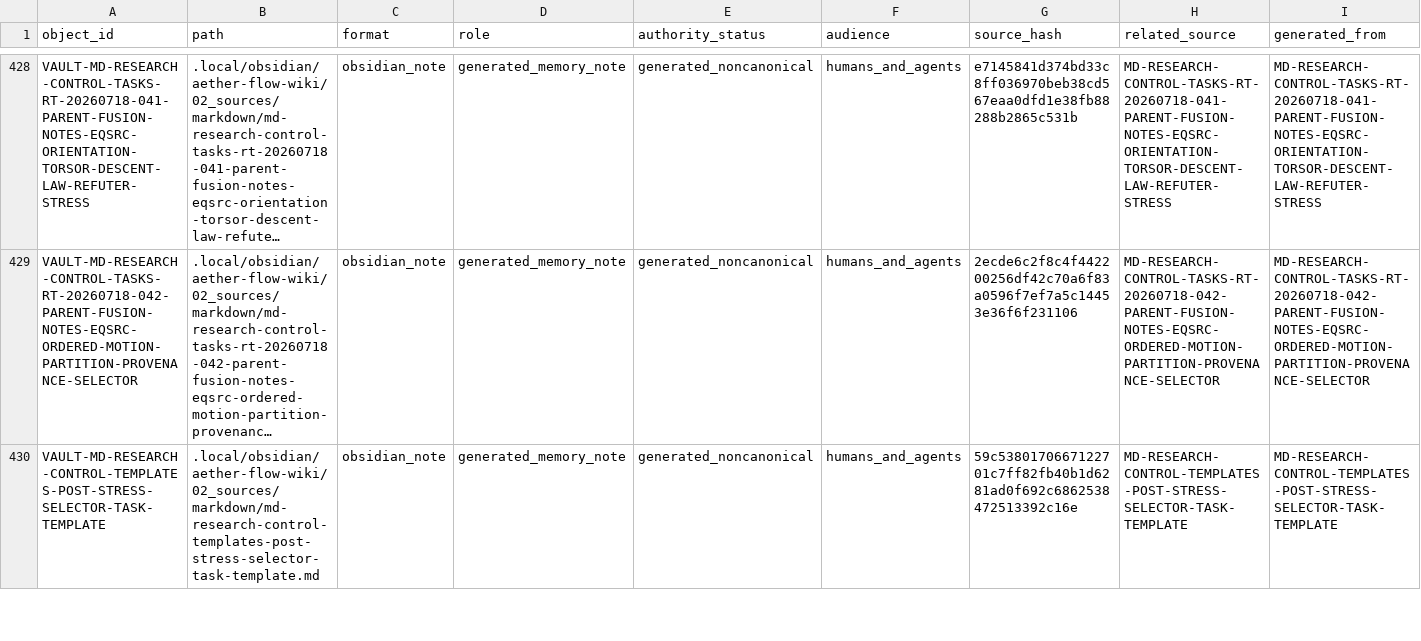
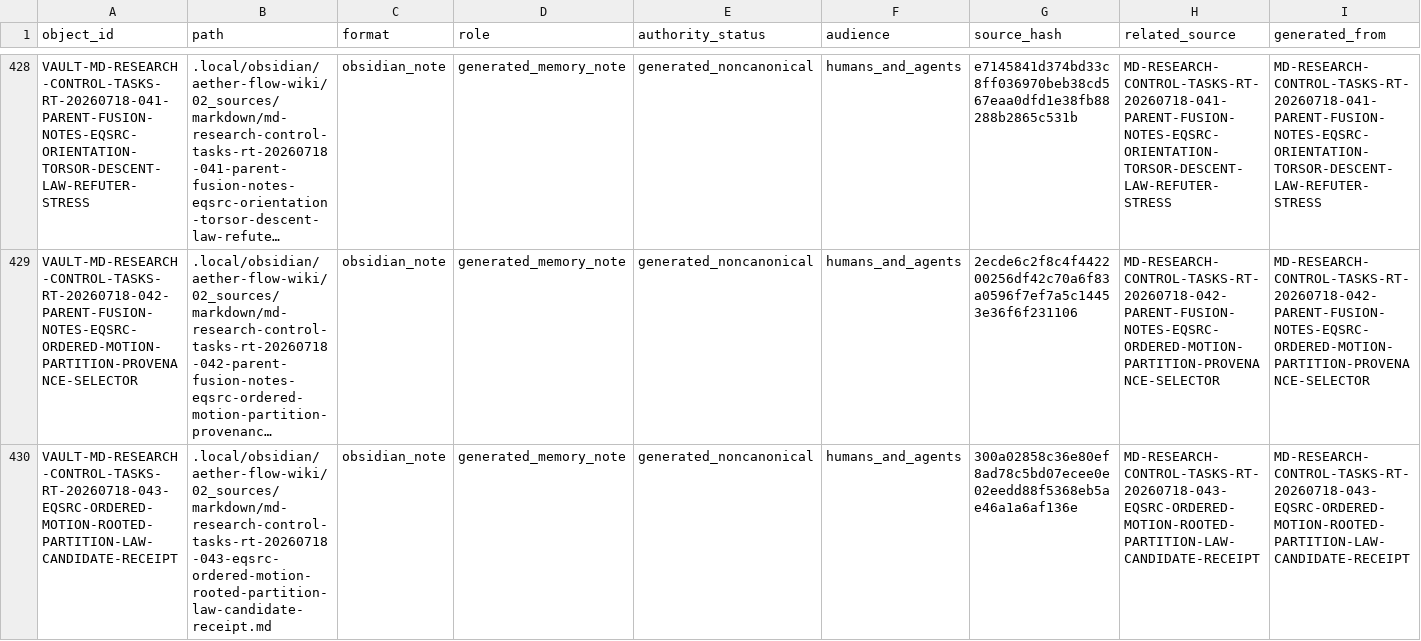
Before and after one commit to AngryOwlAI/The-AEther-Flow, a CSV file: registries/OBSIDIAN_VAULT_REGISTRY.csv, drawn as a sheet; only a part is shown, gaps mark what is left out; the shorter side is filled out with more unchanged rows; long unchanged cells end in …; rows hold the shown columns only; the diff covers the shown part only; the diff names each change by its address in the sheet, - before the commit and + after, or states it on an @@ line.

Commit message:
Research control: RT-20260718-043 ontology-formalizer@0.2.0--RT-20260718-043 completion
Decision: DDR-20260718-043

AgentJob: AJ-RT-20260718-043-001

Handoff: handoff-0768

Summary: RT-20260718-043 formalized proposal-only EqSrcOrderedMotionRootedPartitionLaw_src^cand,v1. On an explicitly admitted finite Phi-compatible rooted directed record, root-path parity defines ordered blocks P_U and Q_U before the boundary line and kernel-pair relation are formed. Conditional parity naturality functoriality monotone-reparameterization and finite-variation theorems were proved. A rooted two-event path gives the positive eight-pair relation; an unrooted directed two-cycle has no automorphism-invariant singleton root, and sampling mixed-parity disconnected naturality target and process branches fail closed. Current ontology does not derive the finite record package. Adoption remains blocked with open continuation, exact orientation-torsor candidate v1 remains locally frozen, and no ledger or promotion changed.

Validation: memory sync PASS; final memory core PASS; research-control PASS; diff allowlist PASS

Push: not performed

```diff
--- a/registries/OBSIDIAN_VAULT_REGISTRY.csv
+++ b/registries/OBSIDIAN_VAULT_REGISTRY.csv
+row 430: VAULT-MD-RESEARCH-CONTROL-TASKS-RT-20260718-043-EQSRC-ORDERED-MOTION-ROOTED-PARTITION-LAW-CANDIDATE-RECEIPT | .local/obsidian/aether-flow-wiki/02_sources/markdown/md-research-control-tasks-rt-20260718-043-eqsrc-ordered-motion-rooted-partition-law-candidate-receipt.md | obsidian_note | generated_memory_note | generated_noncanonical | humans_and_agents | 300a02858c36e80ef8ad78c5bd07ecee0e02eedd88f5368eb5ae46a1a6af136e | MD-RESEARCH-CONTROL-TASKS-RT-20260718-043-EQSRC-ORDERED-MOTION-ROOTED-PARTITION-LAW-CANDIDATE-RECEIPT | MD-RESEARCH-CONTROL-TASKS-RT-20260718-043-EQSRC-ORDERED-MOTION-ROOTED-PARTITION-LAW-CANDIDATE-RECEIPT
```
Also changed, not shown: 2 added rows and 6 edited cells elsewhere in this file, registries/MARKDOWN_SOURCE_REGISTRY.csv, registries/RESEARCH_TASK_REGISTRY.csv, 55 other files.
